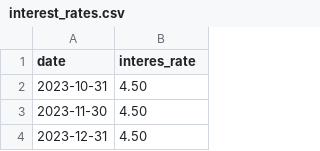
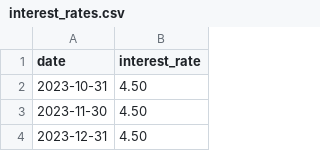
Before and after one commit to TebasMartinez/DA-DAX, a CSV file: data/interest_rates.csv, drawn as a sheet; only a part is shown.

Commit message:
Update interest_rates.csv

```diff
--- a/data/interest_rates.csv
+++ b/data/interest_rates.csv
@@ -1,2 +1,2 @@
-date, interes_rate
+date,interest_rate
 2023-10-31,4.50
```
